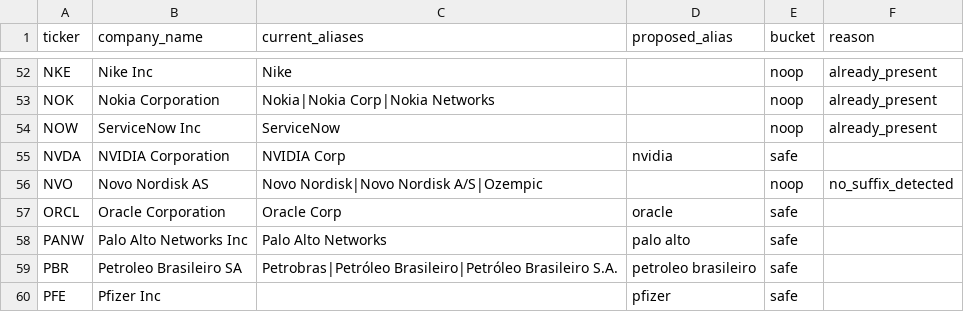
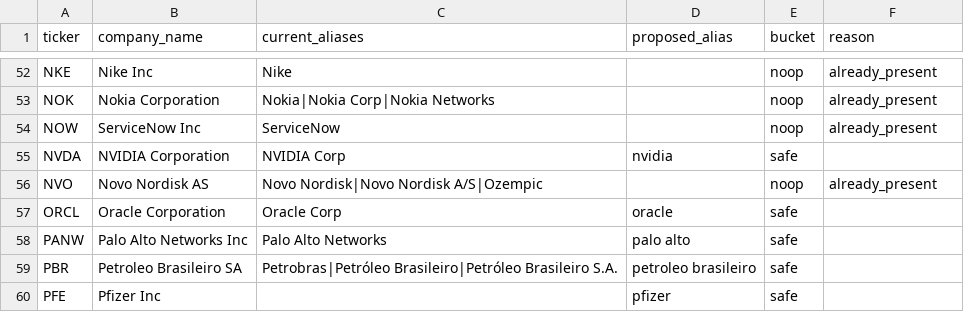
Before and after one commit to Jonbj/alembic, a CSV file: docs/evidence/proposals/ticker_lookup_stem_backfill.csv, drawn as a sheet; only a part is shown, gaps mark what is left out.

```diff
--- a/docs/evidence/proposals/ticker_lookup_stem_backfill.csv
+++ b/docs/evidence/proposals/ticker_lookup_stem_backfill.csv
@@ -55,3 +55,3 @@ NOW,ServiceNow Inc,ServiceNow,,noop,already_present
 NVDA,NVIDIA Corporation,NVIDIA Corp,nvidia,safe,
-NVO,Novo Nordisk AS,Novo Nordisk|Novo Nordisk A/S|Ozempic,,noop,no_suffix_detected
+NVO,Novo Nordisk AS,Novo Nordisk|Novo Nordisk A/S|Ozempic,,noop,already_present
 ORCL,Oracle Corporation,Oracle Corp,oracle,safe,
```
Also changed, not shown: 2 other files.
